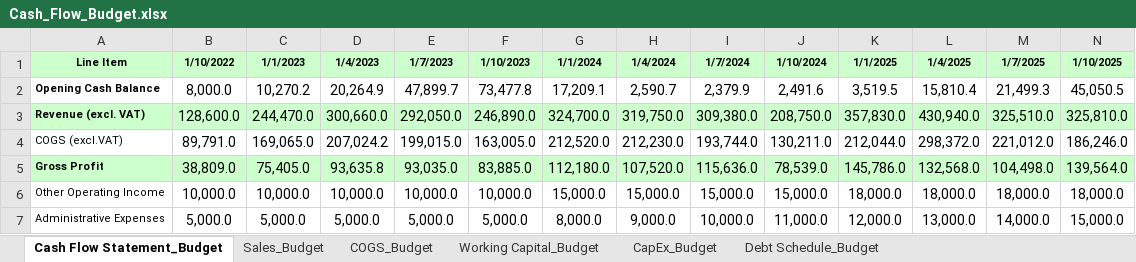
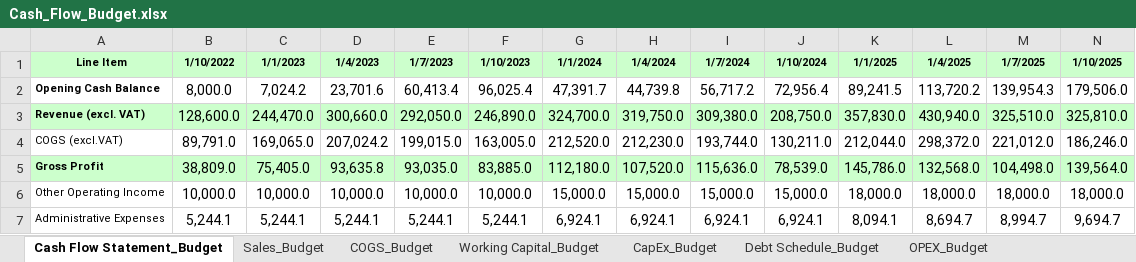
Before and after one commit to shomenko1510/Executive_Financial_Dashboard, an Excel workbook: data/Сash_Flow_Budget.xlsx, sheet Cash Flow Statement_Budget, drawn as a sheet; only a part is shown; values as stored, in another font and other column widths than the file's, no borders; the diff covers the shown part only; the diff names each change by its address in the sheet, - before the commit and + after, or states it on an @@ line.

```diff
--- a/data/Сash_Flow_Budget.xlsx (sheet Cash Flow Statement_Budget)
+++ b/data/Сash_Flow_Budget.xlsx (sheet Cash Flow Statement_Budget)
+sheet tab: OPEX_Budget
-C2: 10,270.2
+C2: 7,024.2
-D2: 20,264.9
+D2: 23,701.6
-E2: 47,899.7
+E2: 60,413.4
-F2: 73,477.8
+F2: 96,025.4
-G2: 17,209.1
+G2: 47,391.7
-H2: 2,590.7
+H2: 44,739.8
-I2: 2,379.9
+I2: 56,717.2
-J2: 2,491.6
+J2: 72,956.4
-K2: 3,519.5
+K2: 89,241.5
-L2: 15,810.4
+L2: 113,720.2
-M2: 21,499.3
+M2: 139,954.3
-N2: 45,050.5
+N2: 179,506.0
-B7: 5,000.0
+B7: 5,244.1
-C7: 5,000.0
+C7: 5,244.1
-D7: 5,000.0
+D7: 5,244.1
-E7: 5,000.0
+E7: 5,244.1
-F7: 5,000.0
+F7: 5,244.1
-G7: 8,000.0
+G7: 6,924.1
-H7: 9,000.0
+H7: 6,924.1
-I7: 10,000.0
+I7: 6,924.1
-J7: 11,000.0
+J7: 6,924.1
-K7: 12,000.0
+K7: 8,094.1
-L7: 13,000.0
+L7: 8,694.7
-M7: 14,000.0
+M7: 8,994.7
-N7: 15,000.0
+N7: 9,694.7
```
Also changed, not shown: 104 edited cells elsewhere in this sheet, data/Сash_Flow_Actual.xlsx, 1 other file.
